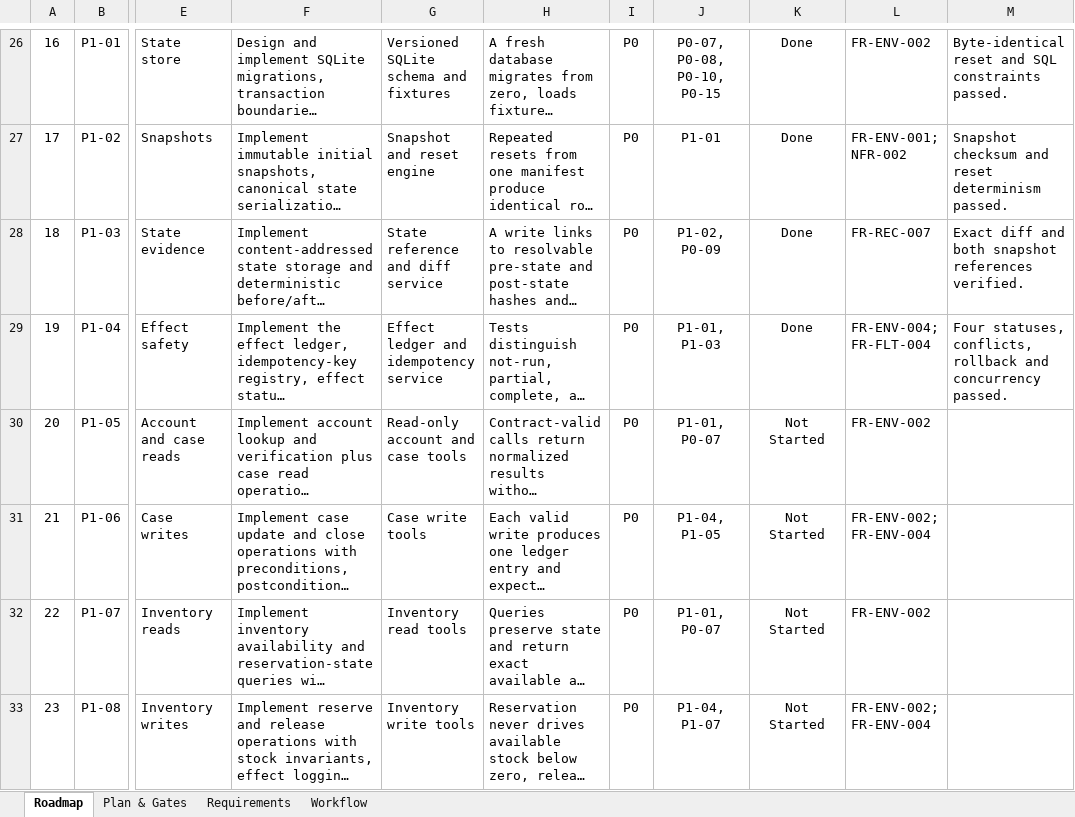
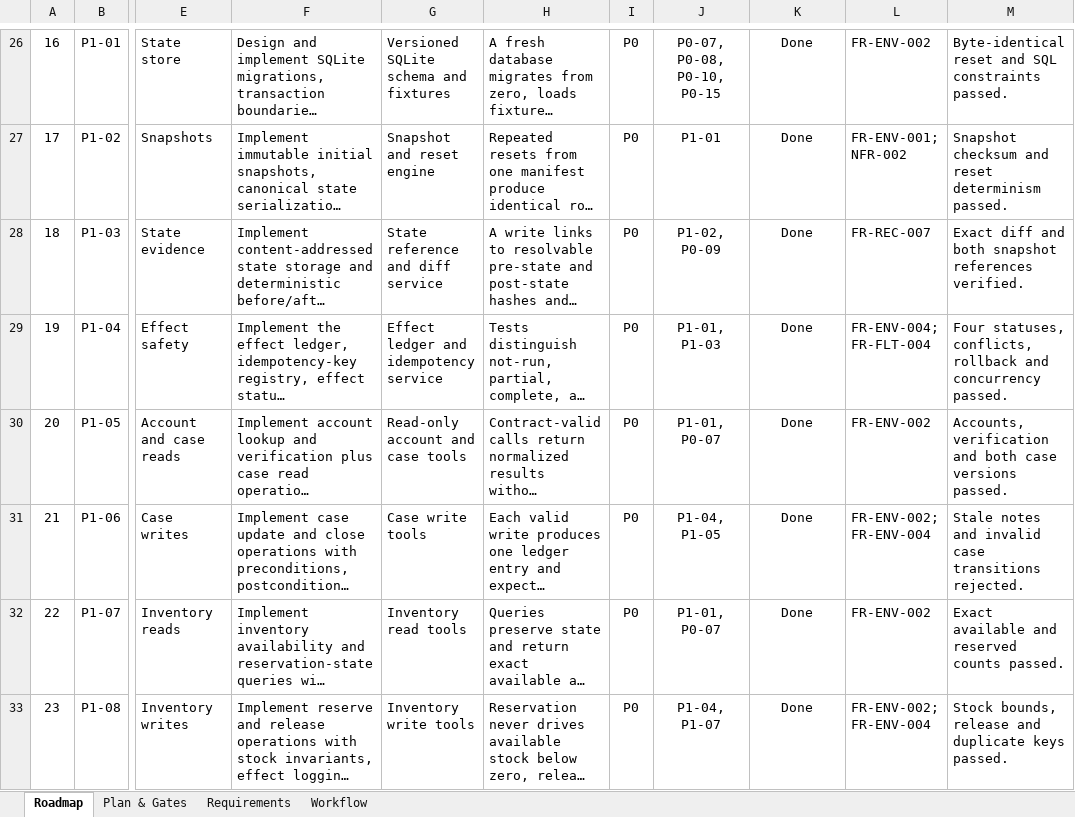
Before and after one commit to abdulsamad183/toolswap, an Excel workbook: project_details/toolswap_implementation_roadmap.xlsx, sheet Roadmap, drawn as a sheet; only a part is shown, gaps mark what is left out; long unchanged cells end in …; values as stored, in another font and other column widths than the file's, no borders; conditional formats and table styles not drawn; the diff covers the shown part only; the diff names each change by its address in the sheet, - before the commit and + after, or states it on an @@ line.

```diff
--- a/project_details/toolswap_implementation_roadmap.xlsx (sheet Roadmap)
+++ b/project_details/toolswap_implementation_roadmap.xlsx (sheet Roadmap)
-K30:K33: Not Started
+K30:K33: Done
-M30: (empty)
+M30: Accounts, verification and both case versions passed.
-M31: (empty)
+M31: Stale notes and invalid case transitions rejected.
-M32: (empty)
+M32: Exact available and reserved counts passed.
-M33: (empty)
+M33: Stock bounds, release and duplicate keys passed.
```
Also changed, not shown: 10 edited cells elsewhere in this sheet, sheet Workflow, sheet Plan & Gates, 8 other files.
